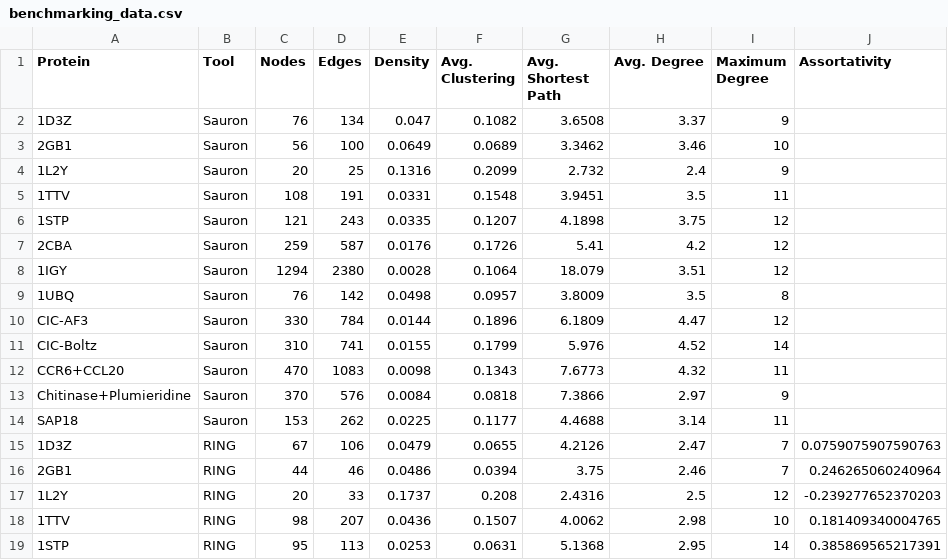
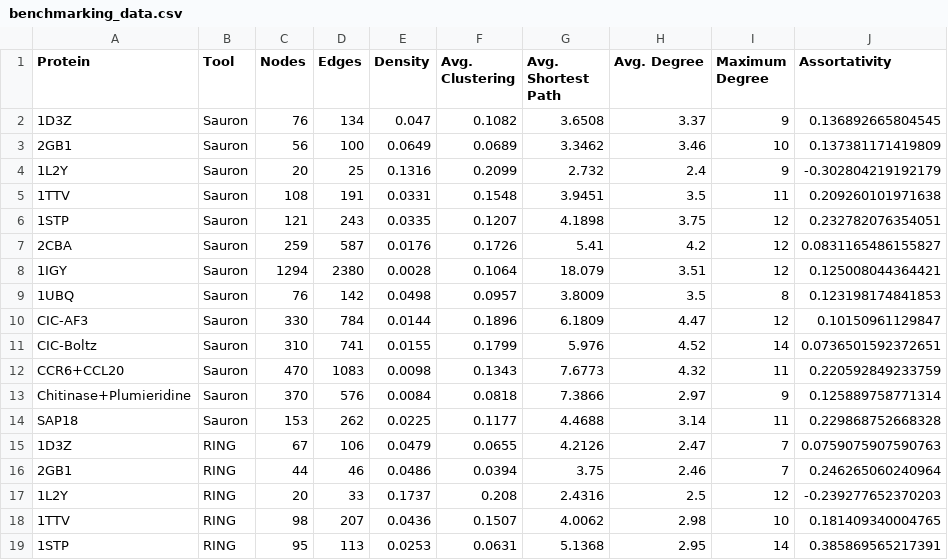
Before and after one commit to itsartth/benchmarking_sauron, a CSV file: benchmarking_data.csv, drawn as a sheet; only a part is shown.

Commit message:
calculated the assortativity

```diff
--- a/benchmarking_data.csv
+++ b/benchmarking_data.csv
@@ -1,15 +1,15 @@
 Protein,Tool,Nodes,Edges,Density,Avg. Clustering,Avg. Shortest Path,Avg. Degree,Maximum Degree,Assortativity
-1D3Z,Sauron,76,134,0.047,0.1082,3.6508,3.37,9,
-2GB1,Sauron,56,100,0.0649,0.0689,3.3462,3.46,10,
-1L2Y,Sauron,20,25,0.1316,0.2099,2.732,2.4,9,
-1TTV,Sauron,108,191,0.0331,0.1548,3.9451,3.5,11,
-1STP,Sauron,121,243,0.0335,0.1207,4.1898,3.75,12,
-2CBA,Sauron,259,587,0.0176,0.1726,5.41,4.2,12,
-1IGY,Sauron,1294,2380,0.0028,0.1064,18.079,3.51,12,
-1UBQ,Sauron,76,142,0.0498,0.0957,3.8009,3.5,8,
-CIC-AF3,Sauron,330,784,0.0144,0.1896,6.1809,4.47,12,
-CIC-Boltz,Sauron,310,741,0.0155,0.1799,5.976,4.52,14,
-CCR6+CCL20,Sauron,470,1083,0.0098,0.1343,7.6773,4.32,11,
-Chitinase+Plumieridine,Sauron,370,576,0.0084,0.0818,7.3866,2.97,9,
-SAP18,Sauron,153,262,0.0225,0.1177,4.4688,3.14,11,
+1D3Z,Sauron,76,134,0.047,0.1082,3.6508,3.37,9,0.136892665804545
+2GB1,Sauron,56,100,0.0649,0.0689,3.3462,3.46,10,0.137381171419809
+1L2Y,Sauron,20,25,0.1316,0.2099,2.732,2.4,9,-0.302804219192179
+1TTV,Sauron,108,191,0.0331,0.1548,3.9451,3.5,11,0.209260101971638
+1STP,Sauron,121,243,0.0335,0.1207,4.1898,3.75,12,0.232782076354051
+2CBA,Sauron,259,587,0.0176,0.1726,5.41,4.2,12,0.0831165486155827
+1IGY,Sauron,1294,2380,0.0028,0.1064,18.079,3.51,12,0.125008044364421
+1UBQ,Sauron,76,142,0.0498,0.0957,3.8009,3.5,8,0.123198174841853
+CIC-AF3,Sauron,330,784,0.0144,0.1896,6.1809,4.47,12,0.10150961129847
+CIC-Boltz,Sauron,310,741,0.0155,0.1799,5.976,4.52,14,0.0736501592372651
+CCR6+CCL20,Sauron,470,1083,0.0098,0.1343,7.6773,4.32,11,0.220592849233759
+Chitinase+Plumieridine,Sauron,370,576,0.0084,0.0818,7.3866,2.97,9,0.125889758771314
+SAP18,Sauron,153,262,0.0225,0.1177,4.4688,3.14,11,0.229868752668328
 1D3Z,RING,67,106,0.0479,0.0655,4.2126,2.47,7,0.0759075907590763
```
Also changed, not shown: 28 other files.
